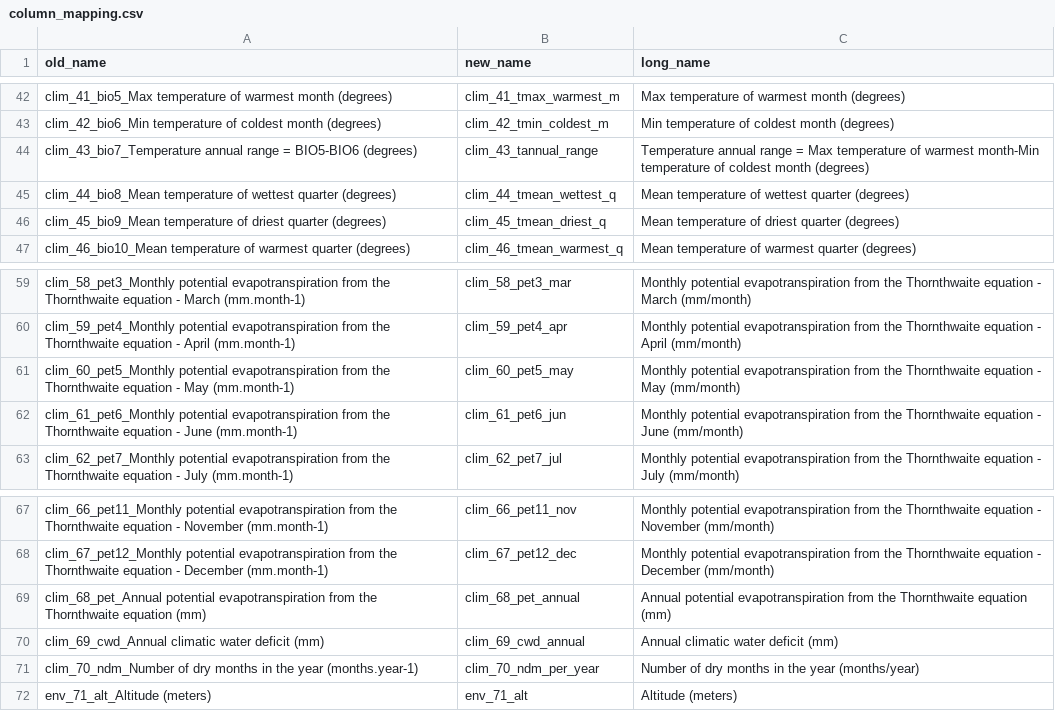
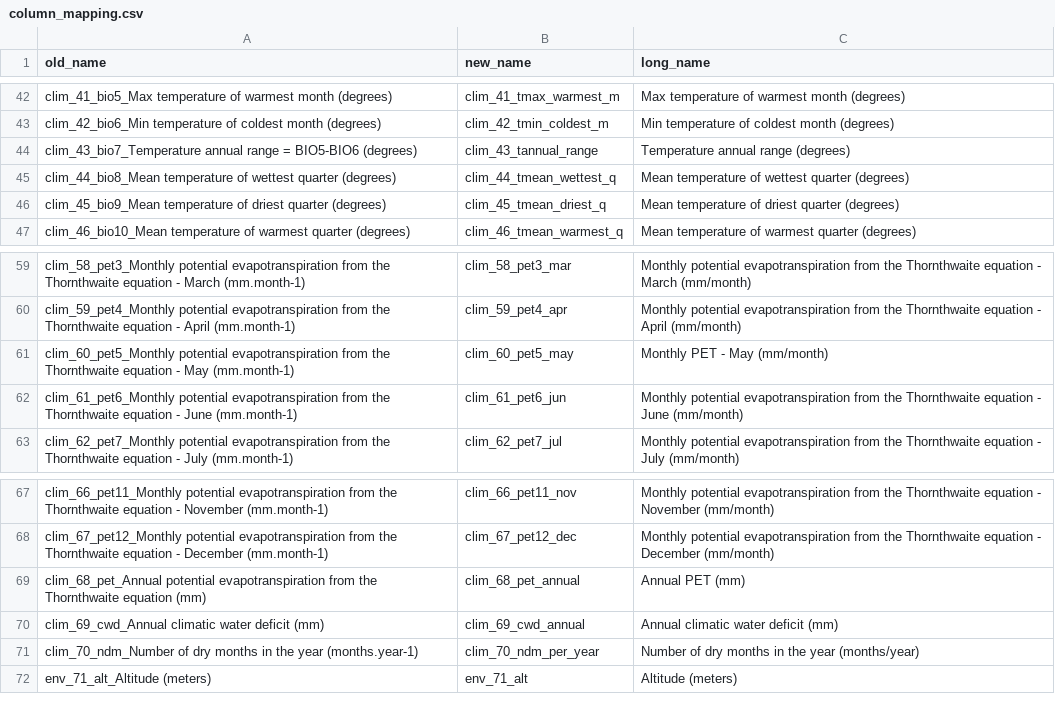
Before and after one commit to tahiri-lab/py_madaclim, a CSV file: workdir_new_coffea_coords2/analysis/input/column_mapping.csv, drawn as a sheet; only a part is shown, gaps mark what is left out.

```diff
--- a/workdir_new_coffea_coords2/analysis/input/column_mapping.csv
+++ b/workdir_new_coffea_coords2/analysis/input/column_mapping.csv
@@ -43,3 +43,3 @@ clim_41_bio5_Max temperature of warmest month (degrees),clim_41_tmax_warmest_m,M
 clim_42_bio6_Min temperature of coldest month (degrees),clim_42_tmin_coldest_m,Min temperature of coldest month (degrees)
-clim_43_bio7_Temperature annual range  = BIO5-BIO6 (degrees),clim_43_tannual_range,Temperature annual range  = Max temperature of warmest month-Min temperature of coldest month (degrees)
+clim_43_bio7_Temperature annual range  = BIO5-BIO6 (degrees),clim_43_tannual_range,Temperature annual range (degrees)
 clim_44_bio8_Mean temperature of wettest quarter (degrees),clim_44_tmean_wettest_q,Mean temperature of wettest quarter (degrees)
@@ -60,3 +60,3 @@ clim_58_pet3_Monthly potential evapotranspiration from the Thornthwaite equation
 clim_59_pet4_Monthly potential evapotranspiration from the Thornthwaite equation - April (mm.month-1),clim_59_pet4_apr,Monthly potential evapotranspiration from the Thornthwaite equation - April (mm/month)
-clim_60_pet5_Monthly potential evapotranspiration from the Thornthwaite equation - May (mm.month-1),clim_60_pet5_may,Monthly potential evapotranspiration from the Thornthwaite equation - May (mm/month)
+clim_60_pet5_Monthly potential evapotranspiration from the Thornthwaite equation - May (mm.month-1),clim_60_pet5_may,Monthly PET - May (mm/month)
 clim_61_pet6_Monthly potential evapotranspiration from the Thornthwaite equation - June (mm.month-1),clim_61_pet6_jun,Monthly potential evapotranspiration from the Thornthwaite equation - June (mm/month)
@@ -68,3 +68,3 @@ clim_66_pet11_Monthly potential evapotranspiration from the Thornthwaite equatio
 clim_67_pet12_Monthly potential evapotranspiration from the Thornthwaite equation - December (mm.month-1),clim_67_pet12_dec,Monthly potential evapotranspiration from the Thornthwaite equation - December (mm/month)
-clim_68_pet_Annual potential evapotranspiration from the Thornthwaite equation (mm),clim_68_pet_annual,Annual potential evapotranspiration from the Thornthwaite equation (mm)
+clim_68_pet_Annual potential evapotranspiration from the Thornthwaite equation (mm),clim_68_pet_annual,Annual PET (mm)
 clim_69_cwd_Annual climatic water deficit (mm),clim_69_cwd_annual,Annual climatic water deficit (mm)
```
Also changed, not shown: workdir_new_coffea_coords2/analysis/bin/X_reg.csv, workdir_new_coffea_coords2/analysis/bin/df_reg.csv, 3 other files.
